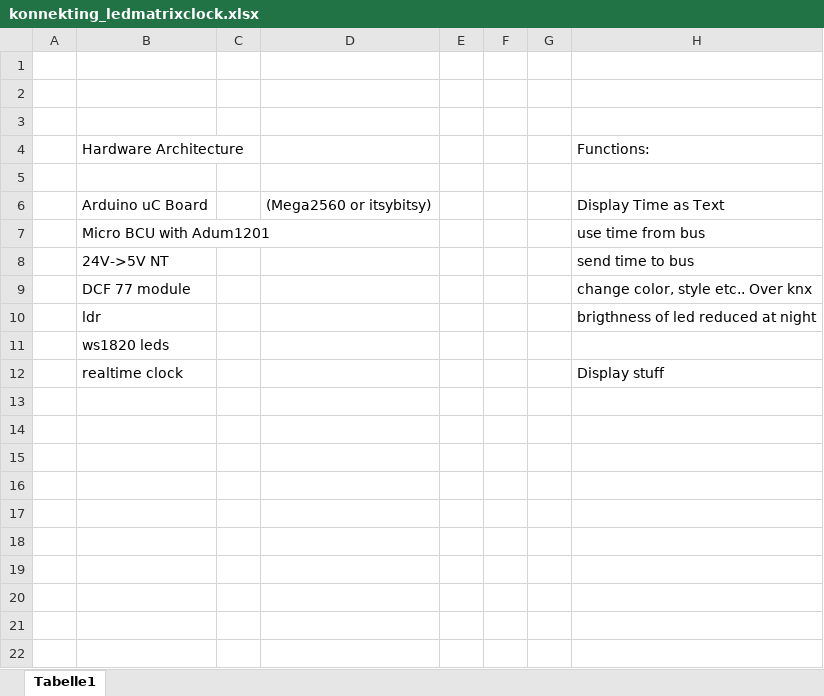
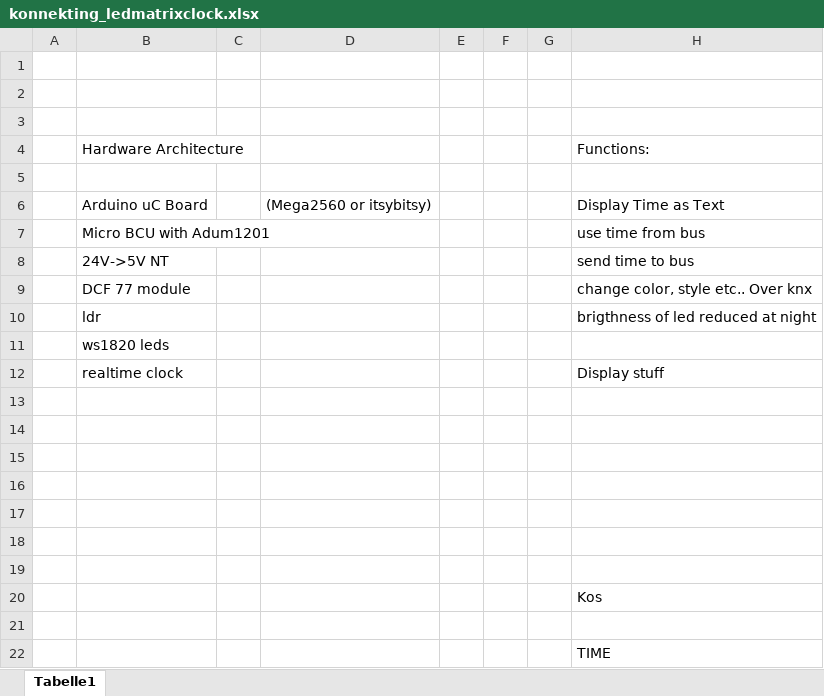
Before and after one commit to Ing-Dom/konnekting_ledmatrixclock, an Excel workbook: dev_doc/konnekting_ledmatrixclock.xlsx, sheet Tabelle1, drawn as a sheet; values as stored, in another font and other column widths than the file's, no borders; the diff names each change by its address in the sheet, - before the commit and + after, or states it on an @@ line.

```diff
--- a/dev_doc/konnekting_ledmatrixclock.xlsx (sheet Tabelle1)
+++ b/dev_doc/konnekting_ledmatrixclock.xlsx (sheet Tabelle1)
+row 13: (empty)
+row 14: (empty)
+row 15: (empty)
+row 16: (empty)
+row 17: (empty)
+row 18: (empty)
+row 19: (empty)
+row 20:  |  |  |  |  |  |  | Kos
+row 21: (empty)
+row 22:  |  |  |  |  |  |  | TIME
```
Also changed, not shown: 17 other files.
